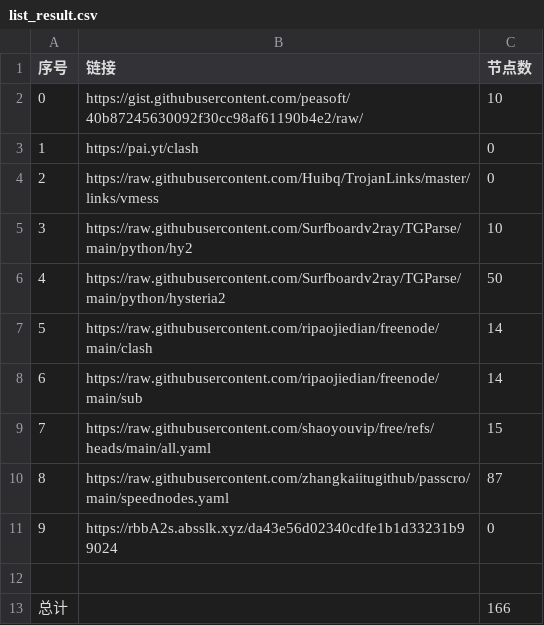
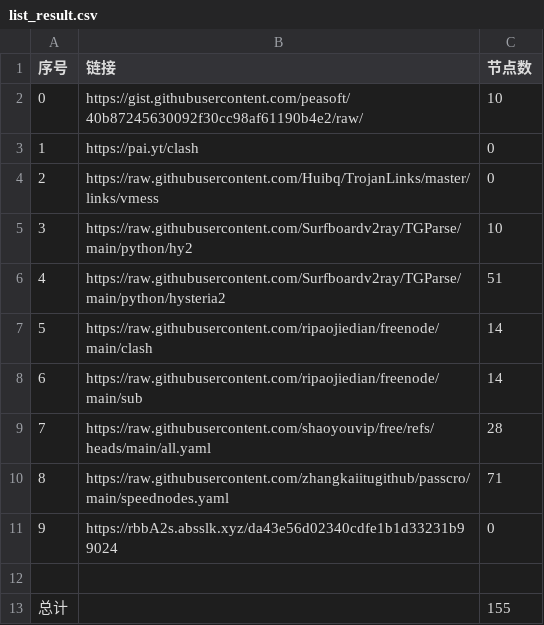
Before and after one commit to guoyb98/NoMoreWalls, a CSV file: list_result.csv, drawn as a sheet.

```diff
--- a/list_result.csv
+++ b/list_result.csv
@@ -5,9 +5,9 @@
 3,https://raw.githubusercontent.com/Surfboardv2ray/TGParse/main/python/hy2,10
-4,https://raw.githubusercontent.com/Surfboardv2ray/TGParse/main/python/hysteria2,50
+4,https://raw.githubusercontent.com/Surfboardv2ray/TGParse/main/python/hysteria2,51
 5,https://raw.githubusercontent.com/ripaojiedian/freenode/main/clash,14
 6,https://raw.githubusercontent.com/ripaojiedian/freenode/main/sub,14
-7,https://raw.githubusercontent.com/shaoyouvip/free/refs/heads/main/all.yaml,15
-8,https://raw.githubusercontent.com/zhangkaiitugithub/passcro/main/speednodes.yaml,87
+7,https://raw.githubusercontent.com/shaoyouvip/free/refs/heads/main/all.yaml,28
+8,https://raw.githubusercontent.com/zhangkaiitugithub/passcro/main/speednodes.yaml,71
 9,https://rbbA2s.absslk.xyz/da43e56d02340cdfe1b1d33231b99024,0
 
-总计,,166
+总计,,155
```
Also changed, not shown: 23 other files.
